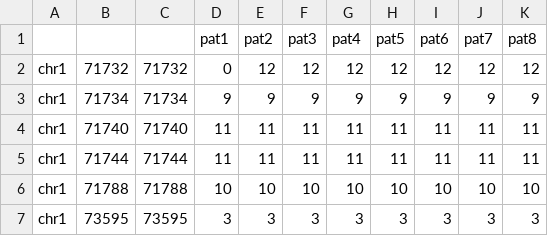
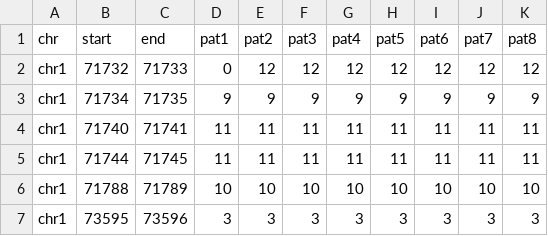
Before and after one commit to GarrettJenkinson/borealis, a TSV file: inst/extdata/CpG_model_rawMethCount.tsv, drawn as a sheet.

```diff
--- a/inst/extdata/CpG_model_rawMethCount.tsv
+++ b/inst/extdata/CpG_model_rawMethCount.tsv
@@ -1,7 +1,7 @@
-			pat1	pat2	pat3	pat4	pat5	pat6	pat7	pat8
-chr1	71732	71732	0	12	12	12	12	12	12	12
-chr1	71734	71734	9	9	9	9	9	9	9	9
-chr1	71740	71740	11	11	11	11	11	11	11	11
-chr1	71744	71744	11	11	11	11	11	11	11	11
-chr1	71788	71788	10	10	10	10	10	10	10	10
-chr1	73595	73595	3	3	3	3	3	3	3	3
+chr	start	end	pat1	pat2	pat3	pat4	pat5	pat6	pat7	pat8
+chr1	71732	71733	0	12	12	12	12	12	12	12
+chr1	71734	71735	9	9	9	9	9	9	9	9
+chr1	71740	71741	11	11	11	11	11	11	11	11
+chr1	71744	71745	11	11	11	11	11	11	11	11
+chr1	71788	71789	10	10	10	10	10	10	10	10
+chr1	73595	73596	3	3	3	3	3	3	3	3
```
Also changed, not shown: inst/extdata/CpG_model_rawTotalCount.tsv, 7 other files.
